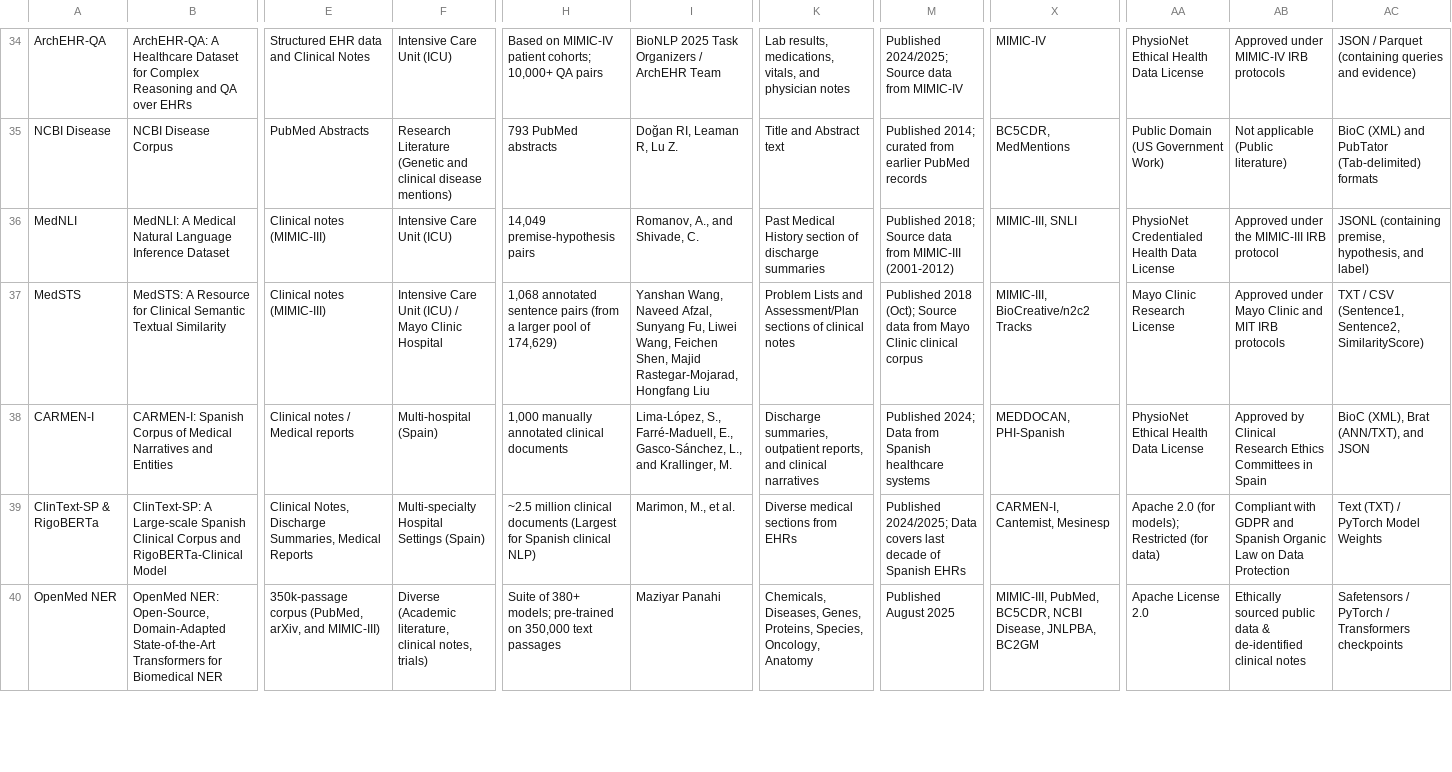
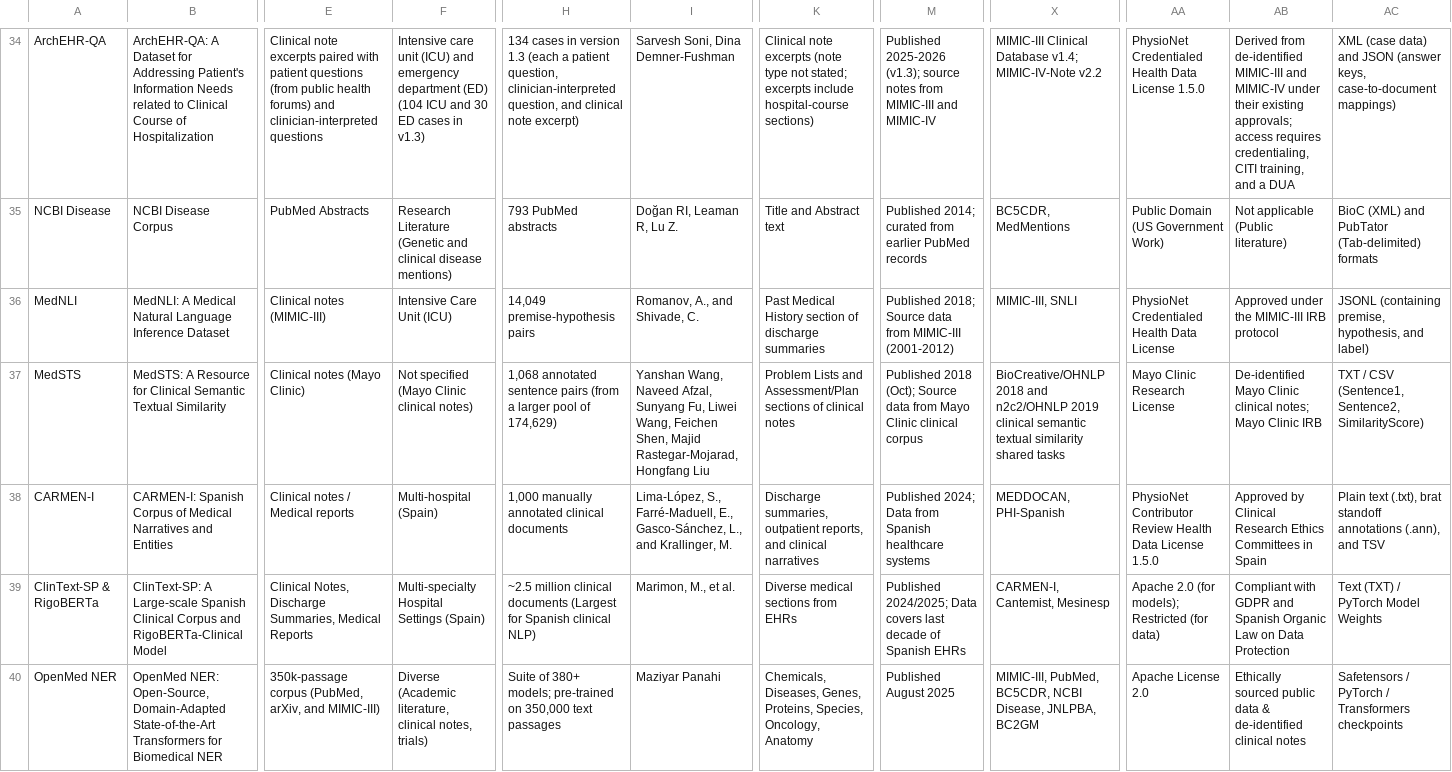
Before and after one commit to AMIANLPWG/clinical-nlp-datasets, a CSV file: data/datasets.csv, drawn as a sheet; only a part is shown, gaps mark what is left out; the diff covers the shown part only; the diff names each change by its address in the sheet, - before the commit and + after, or states it on an @@ line.

```diff
--- a/data/datasets.csv
+++ b/data/datasets.csv
-B34: ArchEHR-QA: A Healthcare Dataset for Complex Reasoning and QA over EHRs
+B34: ArchEHR-QA: A Dataset for Addressing Patient's Information Needs related to Clinical Course of Hospitalization
-E34: Structured EHR data and Clinical Notes
+E34: Clinical note excerpts paired with patient questions (from public health forums) and clinician-interpreted questions
-F34: Intensive Care Unit (ICU)
+F34: Intensive care unit (ICU) and emergency department (ED) (104 ICU and 30 ED cases in v1.3)
-H34: Based on MIMIC-IV patient cohorts; 10,000+ QA pairs
+H34: 134 cases in version 1.3 (each a patient question, clinician-interpreted question, and clinical note excerpt)
-I34: BioNLP 2025 Task Organizers / ArchEHR Team
+I34: Sarvesh Soni, Dina Demner-Fushman
-K34: Lab results, medications, vitals, and physician notes
+K34: Clinical note excerpts (note type not stated; excerpts include hospital-course sections)
-M34: Published 2024/2025; Source data from MIMIC-IV
+M34: Published 2025-2026 (v1.3); source notes from MIMIC-III and MIMIC-IV
-X34: MIMIC-IV
+X34: MIMIC-III Clinical Database v1.4; MIMIC-IV-Note v2.2
-AA34: PhysioNet Ethical Health Data License
+AA34: PhysioNet Credentialed Health Data License 1.5.0
-AB34: Approved under MIMIC-IV IRB protocols
+AB34: Derived from de-identified MIMIC-III and MIMIC-IV under their existing approvals; access requires credentialing, CITI training, and a DUA
-AC34: JSON / Parquet (containing queries and evidence)
+AC34: XML (case data) and JSON (answer keys, case-to-document mappings)
-E37: Clinical notes (MIMIC-III)
+E37: Clinical notes (Mayo Clinic)
-F37: Intensive Care Unit (ICU) / Mayo Clinic Hospital
+F37: Not specified (Mayo Clinic clinical notes)
-X37: MIMIC-III, BioCreative/n2c2 Tracks
+X37: BioCreative/OHNLP 2018 and n2c2/OHNLP 2019 clinical semantic textual similarity shared tasks
-AB37: Approved under Mayo Clinic and MIT IRB protocols
+AB37: De-identified Mayo Clinic clinical notes; Mayo Clinic IRB
-AA38: PhysioNet Ethical Health Data License
+AA38: PhysioNet Contributor Review Health Data License 1.5.0
-AC38: BioC (XML), Brat (ANN/TXT), and JSON
+AC38: Plain text (.txt), brat standoff annotations (.ann), and TSV
```
Also changed, not shown: 70 edited cells elsewhere in this file.
